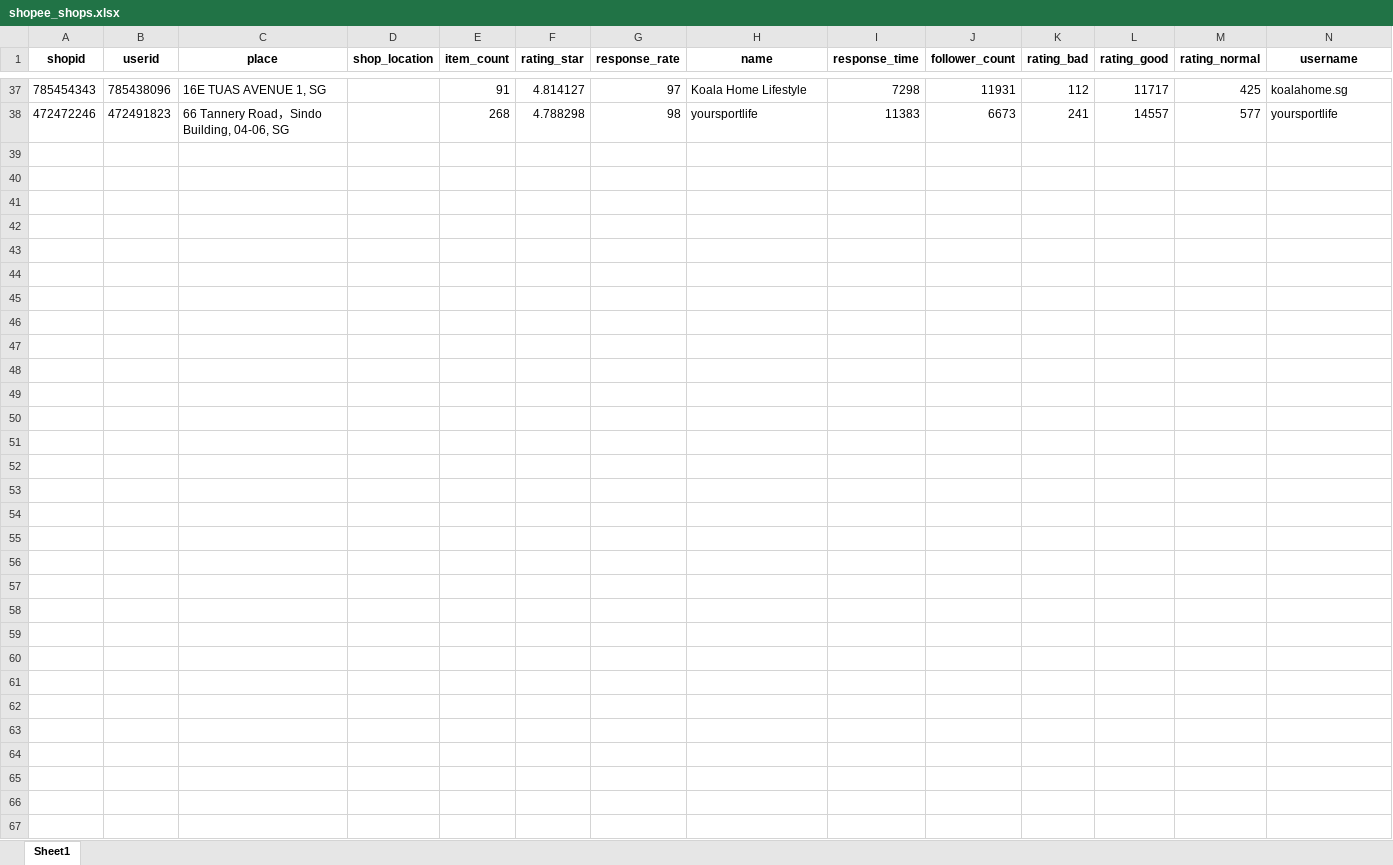
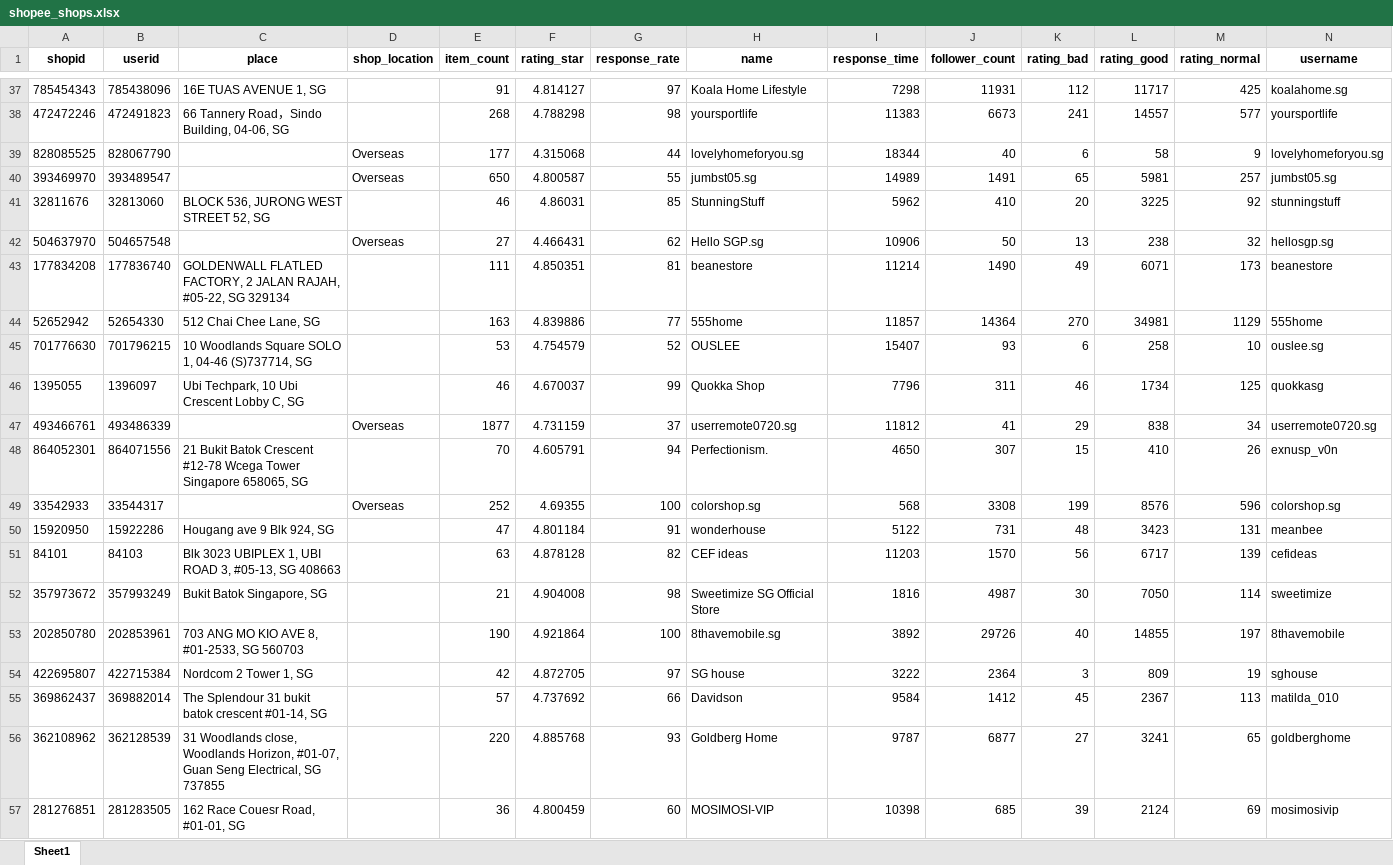
Before and after one commit to gregoryong16/CZ4034_IR, an Excel workbook: Crawling/data/shopee_shops.xlsx, sheet Sheet1, drawn as a sheet; only a part is shown, gaps mark what is left out; values as stored, in another font and other column widths than the file's, no borders; the diff covers the shown part only; the diff names each change by its address in the sheet, - before the commit and + after, or states it on an @@ line.

```diff
--- a/Crawling/data/shopee_shops.xlsx (sheet Sheet1)
+++ b/Crawling/data/shopee_shops.xlsx (sheet Sheet1)
+row 39: 828085525 | 828067790 |  | Overseas | 177 | 4.315068 | 44 | lovelyhomeforyou.sg | 18344 | 40 | 6 | 58 | 9 | lovelyhomeforyou.sg
+row 40: 393469970 | 393489547 |  | Overseas | 650 | 4.800587 | 55 | jumbst05.sg | 14989 | 1491 | 65 | 5981 | 257 | jumbst05.sg
+row 41: 32811676 | 32813060 | BLOCK 536, JURONG WEST STREET 52, SG |  | 46 | 4.86031 | 85 | StunningStuff | 5962 | 410 | 20 | 3225 | 92 | stunningstuff
+row 42: 504637970 | 504657548 |  | Overseas | 27 | 4.466431 | 62 | Hello SGP.sg | 10906 | 50 | 13 | 238 | 32 | hellosgp.sg
+row 43: 177834208 | 177836740 | GOLDENWALL FLATLED FACTORY, 2 JALAN RAJAH, #05-22, SG 329134 |  | 111 | 4.850351 | 81 | beanestore | 11214 | 1490 | 49 | 6071 | 173 | beanestore
+row 44: 52652942 | 52654330 | 512 Chai Chee Lane, SG |  | 163 | 4.839886 | 77 | 555home | 11857 | 14364 | 270 | 34981 | 1129 | 555home
+row 45: 701776630 | 701796215 | 10 Woodlands Square SOLO 1, 04-46 (S)737714, SG |  | 53 | 4.754579 | 52 | OUSLEE | 15407 | 93 | 6 | 258 | 10 | ouslee.sg
+row 46: 1395055 | 1396097 | Ubi Techpark, 10 Ubi Crescent Lobby C, SG |  | 46 | 4.670037 | 99 | Quokka Shop | 7796 | 311 | 46 | 1734 | 125 | quokkasg
+row 47: 493466761 | 493486339 |  | Overseas | 1877 | 4.731159 | 37 | userremote0720.sg | 11812 | 41 | 29 | 838 | 34 | userremote0720.sg
+row 48: 864052301 | 864071556 | 21 Bukit Batok Crescent #12-78 Wcega Tower Singapore 658065, SG |  | 70 | 4.605791 | 94 | Perfectionism. | 4650 | 307 | 15 | 410 | 26 | exnusp_v0n
+row 49: 33542933 | 33544317 |  | Overseas | 252 | 4.69355 | 100 | colorshop.sg | 568 | 3308 | 199 | 8576 | 596 | colorshop.sg
+row 50: 15920950 | 15922286 | Hougang ave 9 Blk 924, SG |  | 47 | 4.801184 | 91 | wonderhouse | 5122 | 731 | 48 | 3423 | 131 | meanbee
+row 51: 84101 | 84103 | Blk 3023 UBIPLEX 1, UBI ROAD 3, #05-13, SG 408663 |  | 63 | 4.878128 | 82 | CEF ideas | 11203 | 1570 | 56 | 6717 | 139 | cefideas
+row 52: 357973672 | 357993249 | Bukit Batok Singapore, SG |  | 21 | 4.904008 | 98 | Sweetimize SG Official Store | 1816 | 4987 | 30 | 7050 | 114 | sweetimize
+row 53: 202850780 | 202853961 | 703 ANG MO KIO AVE 8, #01-2533, SG 560703 |  | 190 | 4.921864 | 100 | 8thavemobile.sg | 3892 | 29726 | 40 | 14855 | 197 | 8thavemobile
+row 54: 422695807 | 422715384 | Nordcom 2 Tower 1, SG |  | 42 | 4.872705 | 97 | SG house | 3222 | 2364 | 3 | 809 | 19 | sghouse
+row 55: 369862437 | 369882014 | The Splendour 31 bukit batok crescent #01-14, SG |  | 57 | 4.737692 | 66 | Davidson | 9584 | 1412 | 45 | 2367 | 113 | matilda_010
+row 56: 362108962 | 362128539 | 31 Woodlands close, Woodlands Horizon, #01-07, Guan Seng Electrical, SG 737855 |  | 220 | 4.885768 | 93 | Goldberg Home | 9787 | 6877 | 27 | 3241 | 65 | goldberghome
+row 57: 281276851 | 281283505 | 162 Race Couesr Road, #01-01, SG |  | 36 | 4.800459 | 60 | MOSIMOSI-VIP | 10398 | 685 | 39 | 2124 | 69 | mosimosivip
```
Also changed, not shown: 21 added rows elsewhere in this sheet, Crawling/data/shopee_products.xlsx, 1 other file.
